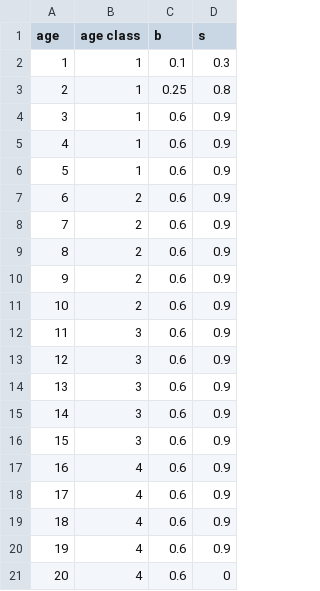
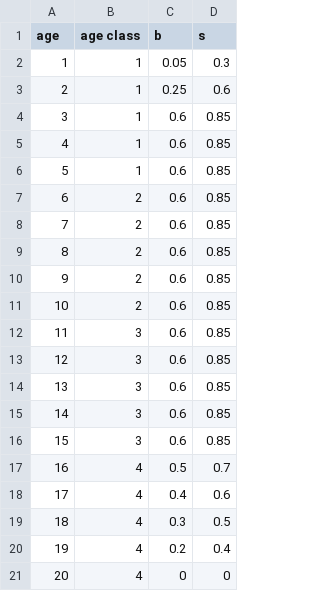
Before and after one commit to jmerkle1/Memory_IBM, a CSV file: ageClass_Test.csv, drawn as a sheet.

```diff
--- a/ageClass_Test.csv
+++ b/ageClass_Test.csv
@@ -1,21 +1,21 @@
 age,age class,b,s
-1,1,0.1,0.3
-2,1,0.25,0.8
-3,1,0.6,0.9
-4,1,0.6,0.9
-5,1,0.6,0.9
-6,2,0.6,0.9
-7,2,0.6,0.9
-8,2,0.6,0.9
-9,2,0.6,0.9
-10,2,0.6,0.9
-11,3,0.6,0.9
-12,3,0.6,0.9
-13,3,0.6,0.9
-14,3,0.6,0.9
-15,3,0.6,0.9
-16,4,0.6,0.9
-17,4,0.6,0.9
-18,4,0.6,0.9
-19,4,0.6,0.9
-20,4,0.6,0
+1,1,0.05,0.3
+2,1,0.25,0.6
+3,1,0.6,0.85
+4,1,0.6,0.85
+5,1,0.6,0.85
+6,2,0.6,0.85
+7,2,0.6,0.85
+8,2,0.6,0.85
+9,2,0.6,0.85
+10,2,0.6,0.85
+11,3,0.6,0.85
+12,3,0.6,0.85
+13,3,0.6,0.85
+14,3,0.6,0.85
+15,3,0.6,0.85
+16,4,0.5,0.7
+17,4,0.4,0.6
+18,4,0.3,0.5
+19,4,0.2,0.4
+20,4,0,0
```
Also changed, not shown: 2 other files.
